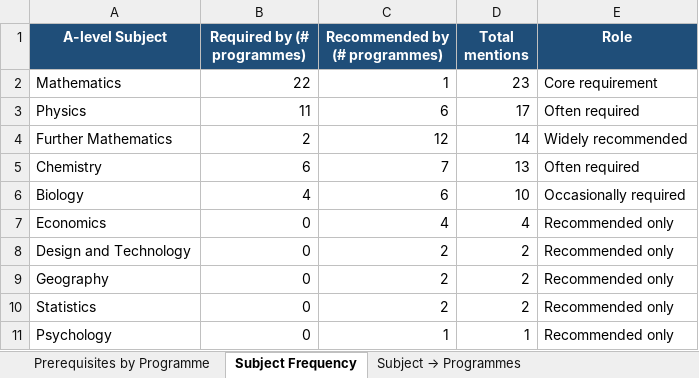
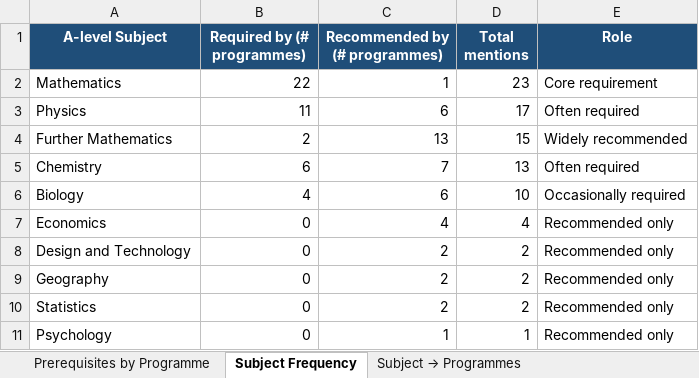
Before and after one commit to maria-scales/maria-scales.github.io, an Excel workbook: research/long-bet/raw/ALevel_Prerequisites.xlsx, sheet Subject Frequency, drawn as a sheet; values as stored, in another font and other column widths than the file's, no borders; the diff names each change by its address in the sheet, - before the commit and + after, or states it on an @@ line.

Commit message:
fix: A-levels after audit - Imperial Aero recommends Further Mathematics (12 -> 13), Manchester counted as Mathematics compulsory (20), one named/compulsory vocabulary in The Unfashionable Four, Cambridge CS as the page puts it, US paragraph, Dataset JSON-LD without 2025, old 31-programme wording on the hub and three articles, viz/04 removed

```diff
--- a/research/long-bet/raw/ALevel_Prerequisites.xlsx (sheet Subject Frequency)
+++ b/research/long-bet/raw/ALevel_Prerequisites.xlsx (sheet Subject Frequency)
-C4 (Recommended by (# programmes)): 12
+C4 (Recommended by (# programmes)): 13
-D4 (Total mentions): 14
+D4 (Total mentions): 15
```
Also changed, not shown: sheet Subject → Programmes, sheet Prerequisites by Programme, 11 other files.
